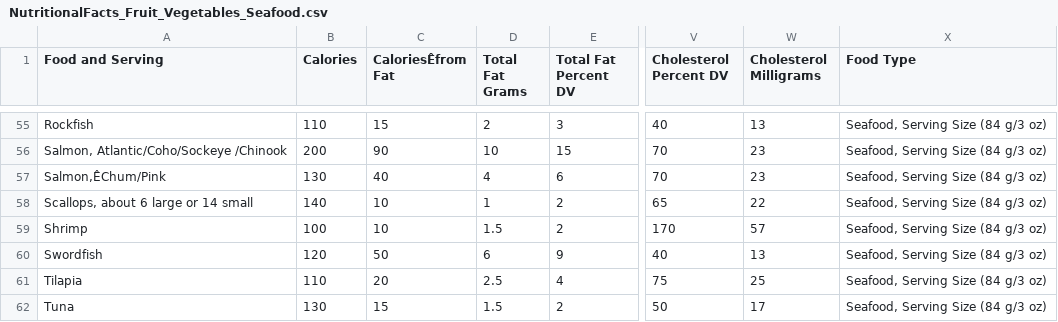
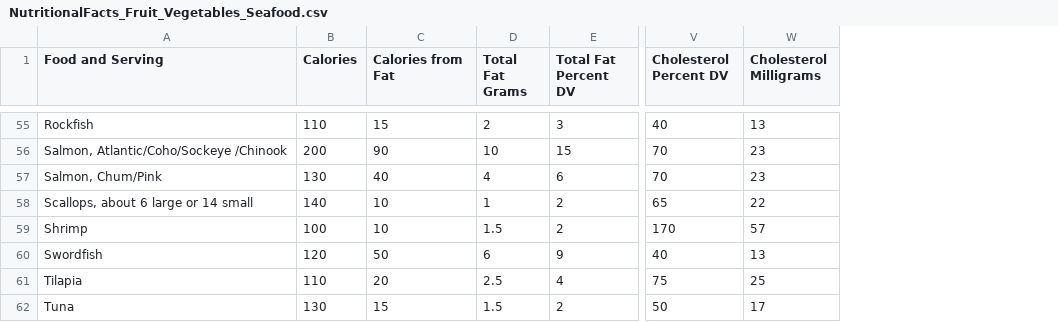
Before and after one commit to peritz-data-science/datasets, a CSV file: NutritionalFacts_Fruit_Vegetables_Seafood.csv, drawn as a sheet; only a part is shown, gaps mark what is left out; the diff covers the shown part only; the diff names each change by its address in the sheet, - before the commit and + after, or states it on an @@ line.

```diff
--- a/NutritionalFacts_Fruit_Vegetables_Seafood.csv
+++ b/NutritionalFacts_Fruit_Vegetables_Seafood.csv
-column X (Food Type), rows 55-62: all Seafood, Serving Size (84 g/3 oz)
-C1: CaloriesÊfrom Fat
+C1: Calories from Fat
-A57 (Food and Serving): Salmon,ÊChum/Pink
+A57 (Food and Serving): Salmon, Chum/Pink
```
Also changed, not shown: 8 edited cells elsewhere in this file.
